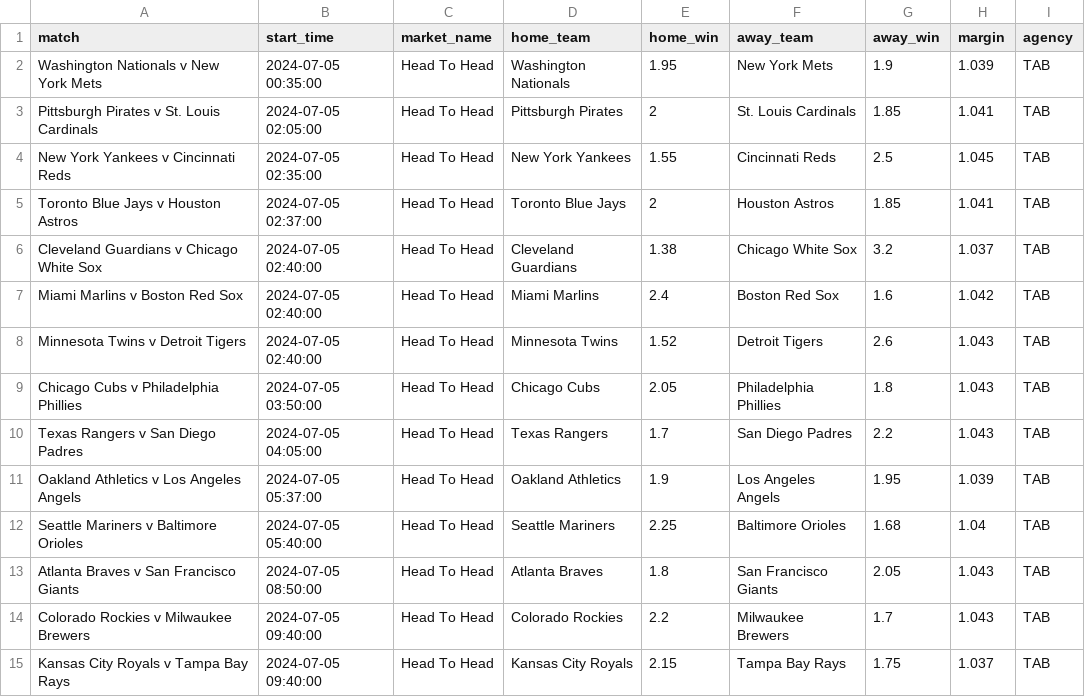
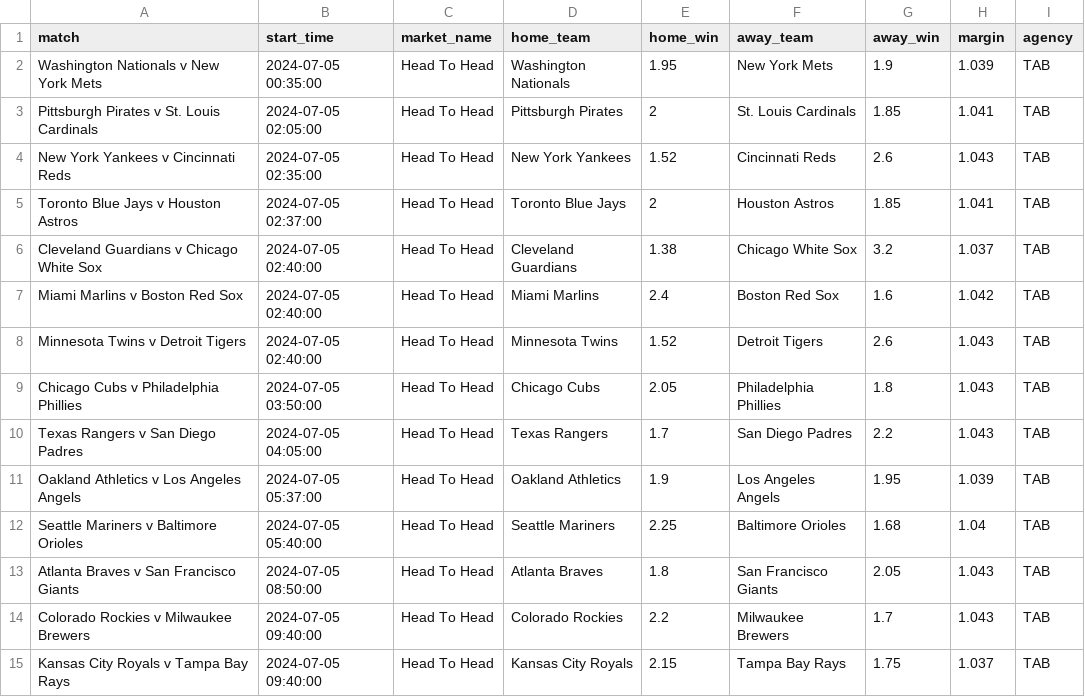
Before and after one commit to jamesbrown1417/MLB, a CSV file: Data/scraped_odds/tab_h2h.csv, drawn as a sheet.

```diff
--- a/Data/scraped_odds/tab_h2h.csv
+++ b/Data/scraped_odds/tab_h2h.csv
@@ -3,3 +3,3 @@ Washington Nationals v New York Mets,2024-07-05 00:35:00,Head To Head,Washington
 Pittsburgh Pirates v St. Louis Cardinals,2024-07-05 02:05:00,Head To Head,Pittsburgh Pirates,2,St. Louis Cardinals,1.85,1.041,TAB
-New York Yankees v Cincinnati Reds,2024-07-05 02:35:00,Head To Head,New York Yankees,1.55,Cincinnati Reds,2.5,1.045,TAB
+New York Yankees v Cincinnati Reds,2024-07-05 02:35:00,Head To Head,New York Yankees,1.52,Cincinnati Reds,2.6,1.043,TAB
 Toronto Blue Jays v Houston Astros,2024-07-05 02:37:00,Head To Head,Toronto Blue Jays,2,Houston Astros,1.85,1.041,TAB
```
Also changed, not shown: Data/scraped_odds/betr_h2h.csv, Data/scraped_odds/tab_match_line.csv, 5 other files.
